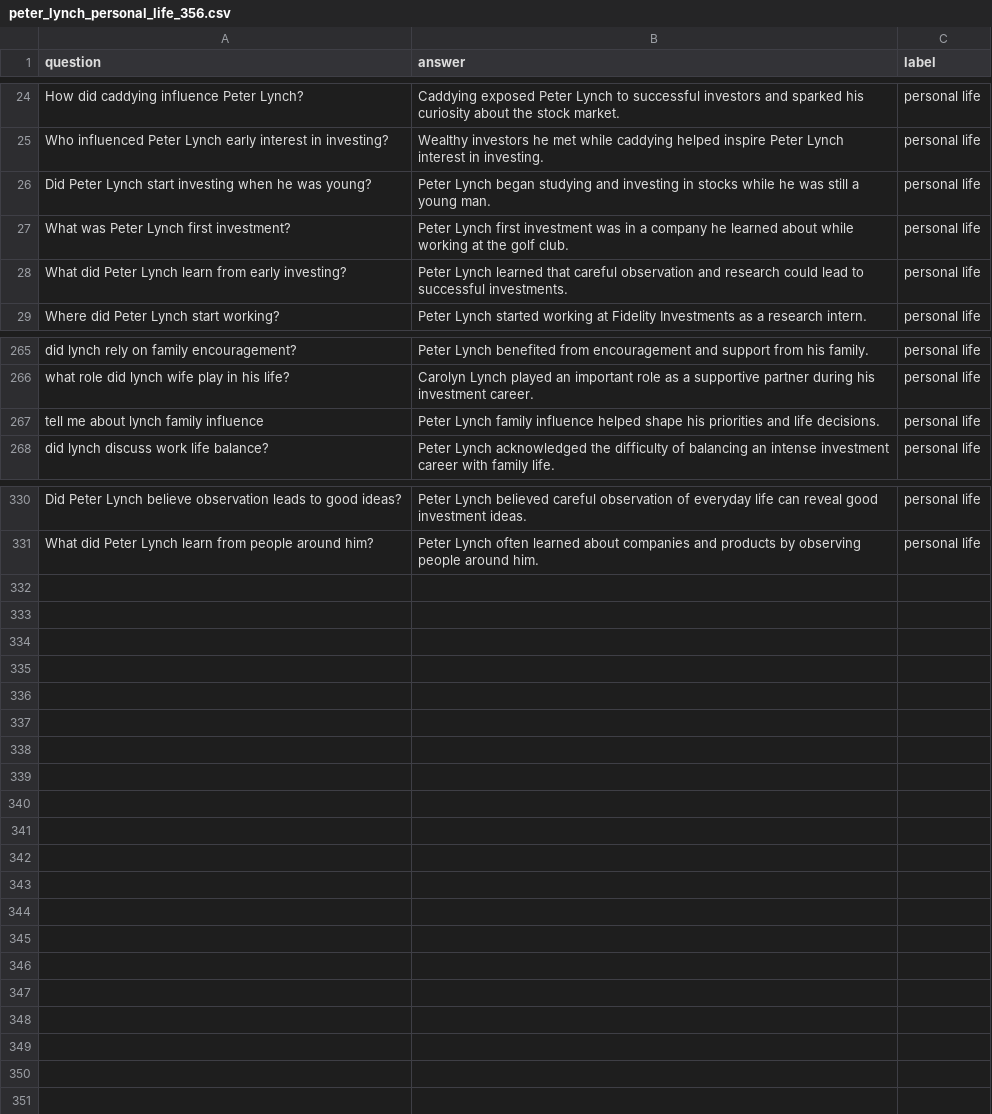
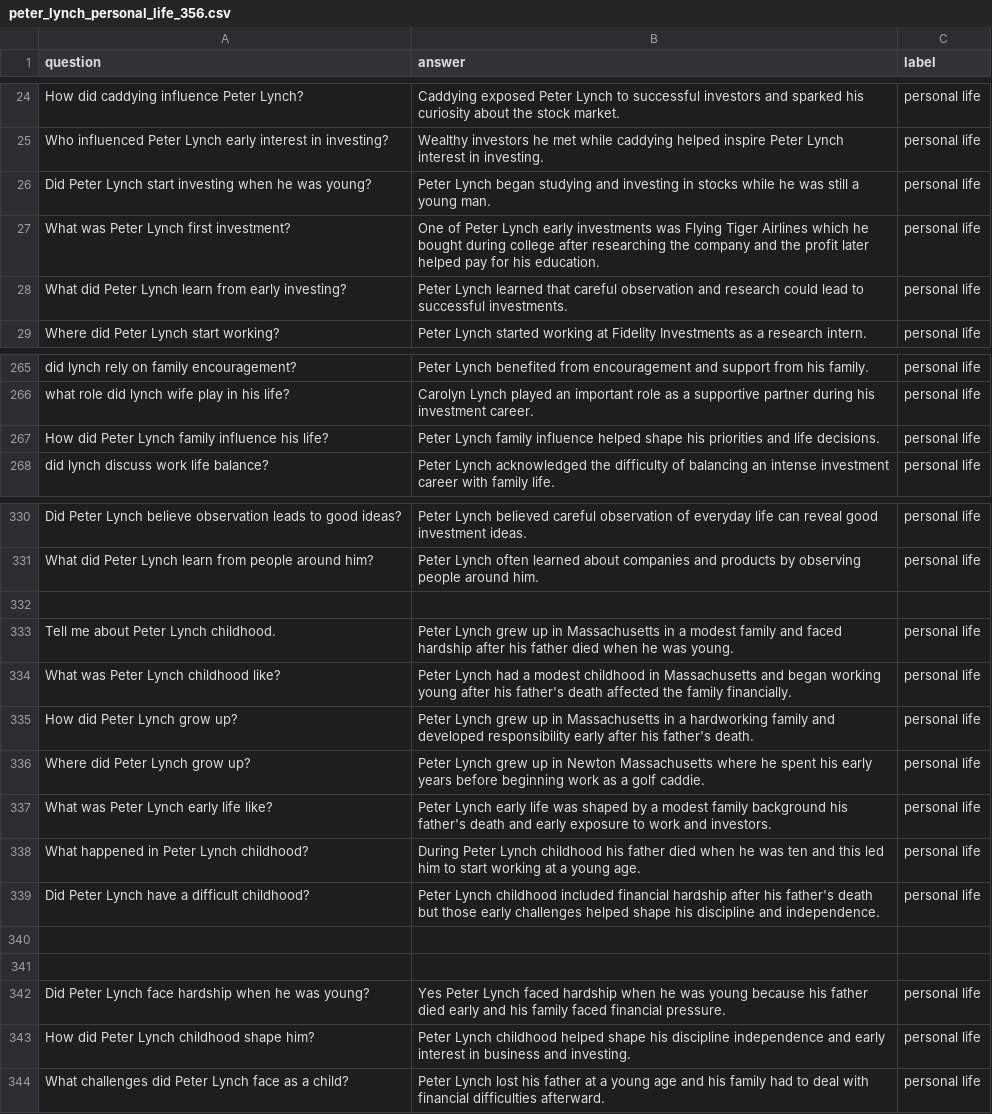
Before and after one commit to louyanqing/chat_bot_dashboard, a CSV file: backend/data/peter_lynch_personal_life_356.csv, drawn as a sheet; only a part is shown, gaps mark what is left out.

Commit message:
update personal_life csv

```diff
--- a/backend/data/peter_lynch_personal_life_356.csv
+++ b/backend/data/peter_lynch_personal_life_356.csv
@@ -26,3 +26,3 @@ Who influenced Peter Lynch early interest in investing?,Wealthy investors he met
 Did Peter Lynch start investing when he was young?,Peter Lynch began studying and investing in stocks while he was still a young man.,personal life
-What was Peter Lynch first investment?,Peter Lynch first investment was in a company he learned about while working at the golf club.,personal life
+What was Peter Lynch first investment?,One of Peter Lynch early investments was Flying Tiger Airlines which he bought during college after researching the company and the profit later helped pay for his education.,personal life
 What did Peter Lynch learn from early investing?,Peter Lynch learned that careful observation and research could lead to successful investments.,personal life
@@ -266,3 +266,3 @@ did lynch rely on family encouragement?,Peter Lynch benefited from encouragement
 what role did lynch wife play in his life?,Carolyn Lynch played an important role as a supportive partner during his investment career.,personal life
-tell me about lynch family influence,Peter Lynch family influence helped shape his priorities and life decisions.,personal life
+ How did Peter Lynch family influence his life?,Peter Lynch family influence helped shape his priorities and life decisions.,personal life
 did lynch discuss work life balance?,Peter Lynch acknowledged the difficulty of balancing an intense investment career with family life.,personal life
@@ -331 +331,14 @@ Did Peter Lynch believe observation leads to good ideas?,Peter Lynch believed ca
 What did Peter Lynch learn from people around him?,Peter Lynch often learned about companies and products by observing people around him.,personal life
+
+Tell me about Peter Lynch childhood.,Peter Lynch grew up in Massachusetts in a modest family and faced hardship after his father died when he was young.,personal life
+What was Peter Lynch childhood like?,Peter Lynch had a modest childhood in Massachusetts and began working young after his father's death affected the family financially.,personal life
+How did Peter Lynch grow up?,Peter Lynch grew up in Massachusetts in a hardworking family and developed responsibility early after his father's death.,personal life
+Where did Peter Lynch grow up?,Peter Lynch grew up in Newton Massachusetts where he spent his early years before beginning work as a golf caddie.,personal life
+What was Peter Lynch early life like?,Peter Lynch early life was shaped by a modest family background his father's death and early exposure to work and investors.,personal life
+What happened in Peter Lynch childhood?,During Peter Lynch childhood his father died when he was ten and this led him to start working at a young age.,personal life
+Did Peter Lynch have a difficult childhood?,Peter Lynch childhood included financial hardship after his father's death but those early challenges helped shape his discipline and independence.,personal life
+
+
+Did Peter Lynch face hardship when he was young?,Yes Peter Lynch faced hardship when he was young because his father died early and his family faced financial pressure.,personal life
+How did Peter Lynch childhood shape him?,Peter Lynch childhood helped shape his discipline independence and early interest in business and investing.,personal life
+What challenges did Peter Lynch face as a child?,Peter Lynch lost his father at a young age and his family had to deal with financial difficulties afterward.,personal life
```
Also changed, not shown: 1 other file.
